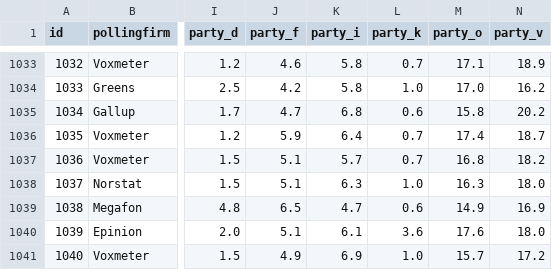
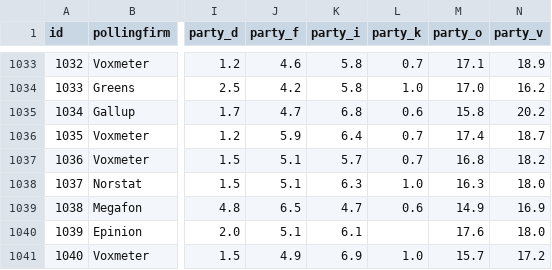
Before and after one commit to erikgahner/polls, a CSV file: polls.csv, drawn as a sheet; only a part is shown, gaps mark what is left out; the diff names each change by its address in the sheet, - before the commit and + after, or states it on an @@ line.

Commit message:
ret fejl i Epinion (20.2)
Epinion har, modsat de andre analyseinstitutter, ikke data på
Kristendemokraterne. Tallet for Nye Borgerlige blev ved en fejl
indtastet her.

```diff
--- a/polls.csv
+++ b/polls.csv
-L1040 (party_k): 3.6
+L1040 (party_k): (empty)
```
